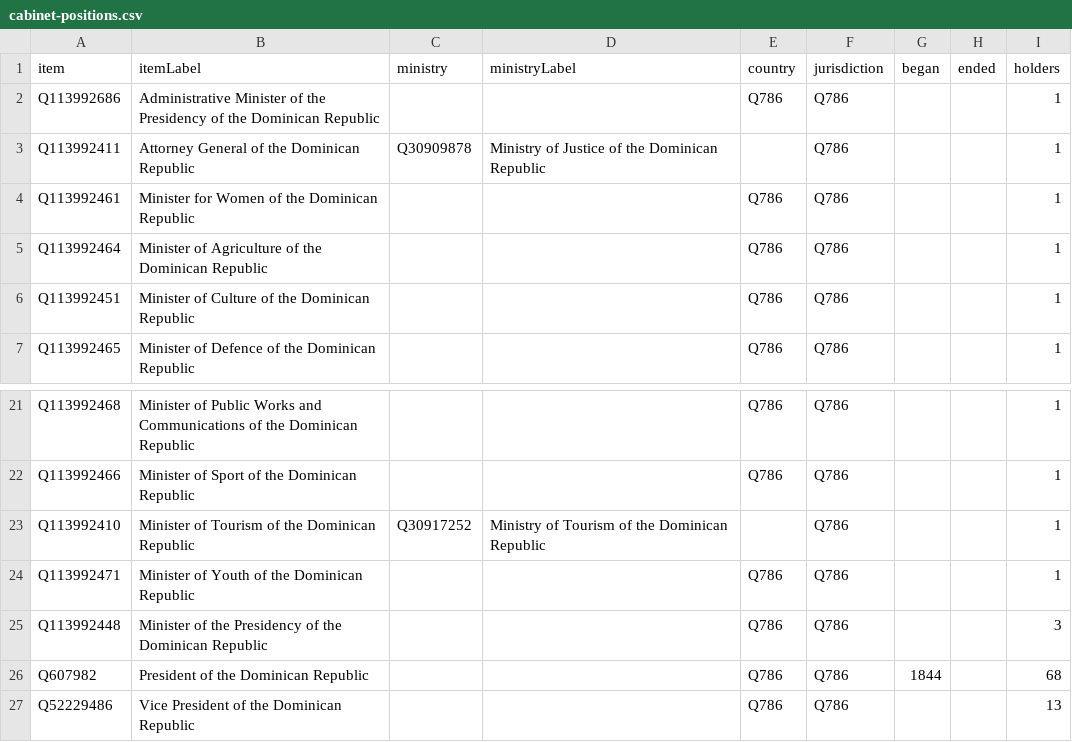
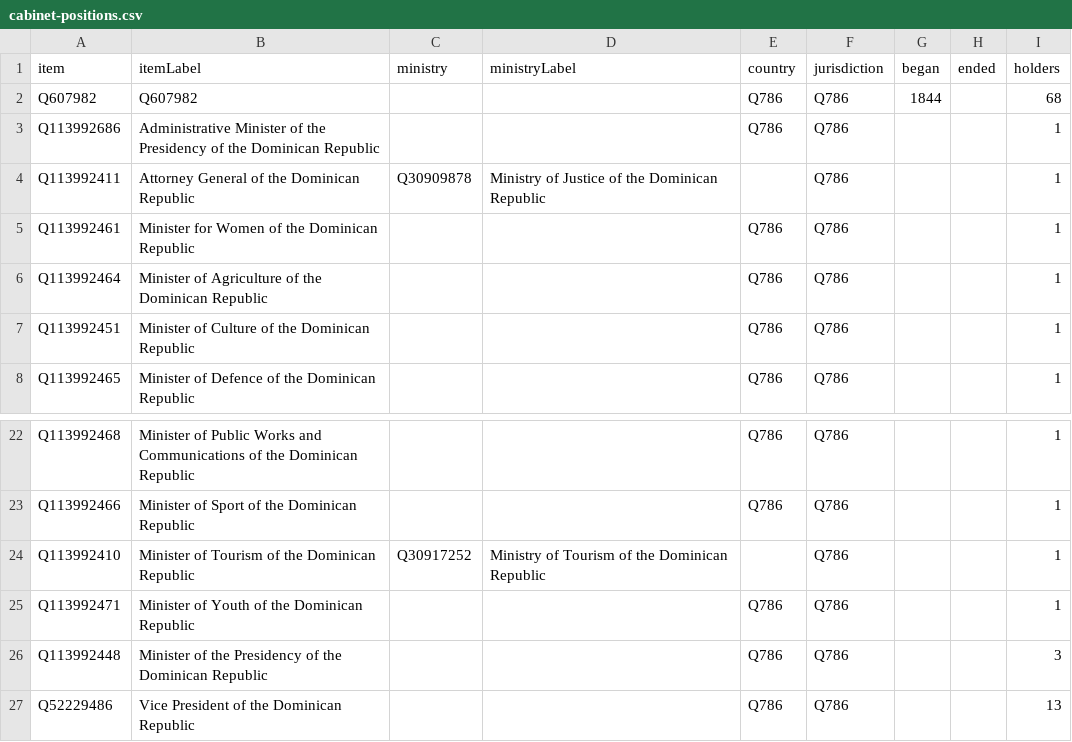
Before and after one commit to every-politician-scrapers/dominican-republic, a CSV file: wikidata/results/cabinet-positions.csv, drawn as a sheet; only a part is shown, gaps mark what is left out.

```diff
--- a/wikidata/results/cabinet-positions.csv
+++ b/wikidata/results/cabinet-positions.csv
@@ -1,2 +1,3 @@
 item,itemLabel,ministry,ministryLabel,country,jurisdiction,began,ended,holders
+Q607982,Q607982,,,Q786,Q786,1844,,68
 Q113992686,Administrative Minister of the Presidency of the Dominican Republic,,,Q786,Q786,,,1
@@ -25,3 +26,2 @@ Q113992471,Minister of Youth of the Dominican Republic,,,Q786,Q786,,,1
 Q113992448,Minister of the Presidency of the Dominican Republic,,,Q786,Q786,,,3
-Q607982,President of the Dominican Republic,,,Q786,Q786,1844,,68
 Q52229486,Vice President of the Dominican Republic,,,Q786,Q786,,,13
```
Also changed, not shown: wikidata/results/current-cabinet.csv.
